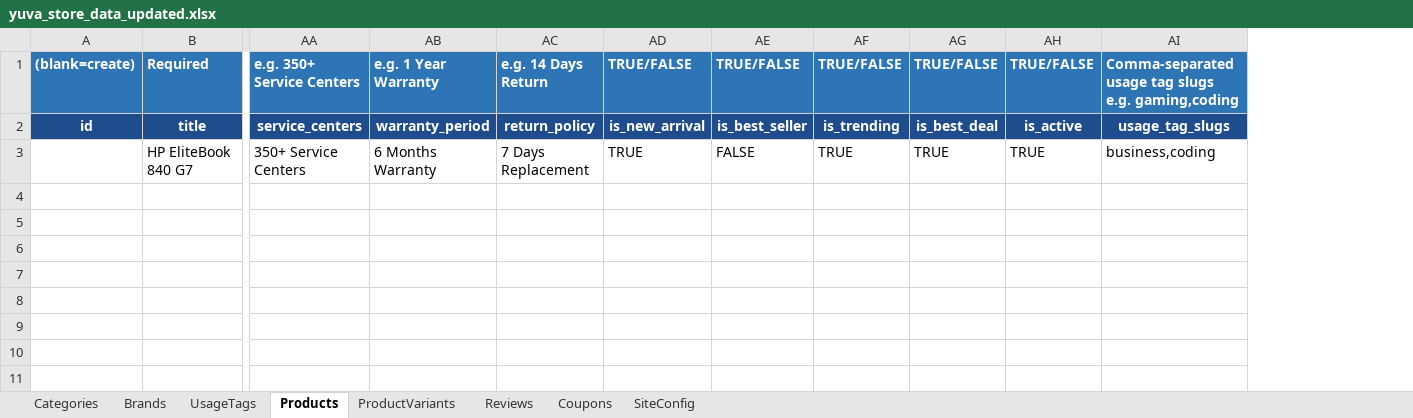
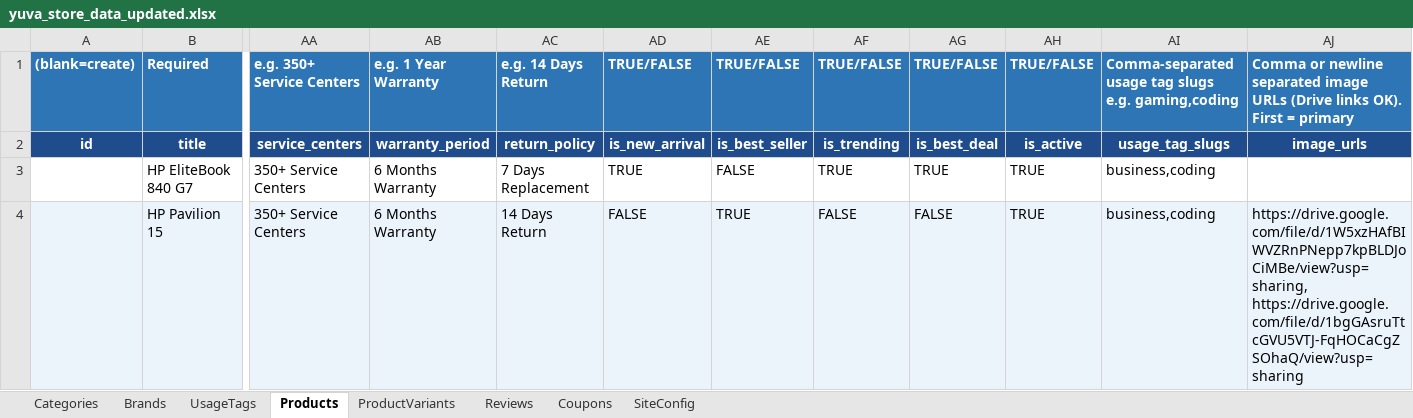
Before and after one commit to yuvacomputersweb/yuva_backend, an Excel workbook: yuva_store_data_updated.xlsx, sheet Products, drawn as a sheet; only a part is shown, gaps mark what is left out; values as stored, in another font and other column widths than the file's, no borders; rows hold the shown columns only; the diff names each change by its address in the sheet, - before the commit and + after, or states it on an @@ line.

Commit message:
product image urls added

```diff
--- a/yuva_store_data_updated.xlsx (sheet Products)
+++ b/yuva_store_data_updated.xlsx (sheet Products)
+column AJ, rows 1-2: Comma or newline separated image URLs (Drive links OK). First = primary | image_urls
+row 4:  | HP Pavilion 15 | 350+ Service Centers | 6 Months Warranty | 14 Days Return | FALSE | TRUE | FALSE | FALSE | TRUE | business,coding | https://drive.google.com/file/d/1W5xzHAfBIWVZRnPNepp7kpBLDJoCiMBe/view?usp=sharing, https://drive.google.com/file/d/1bgGAsruTtcGVU5VTJ-FqHOCaCgZSOhaQ/view?usp=sharing
```
Also changed, not shown: 4 other files.
